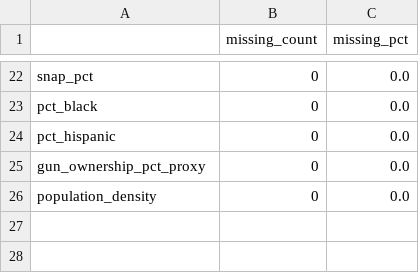
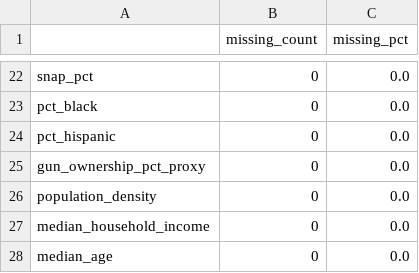
Before and after one commit to DiogoRibeiro7/religiosity-us-outcomes, a CSV file: reports/tables/missingness.csv, drawn as a sheet; only a part is shown, gaps mark what is left out; the diff names each change by its address in the sheet, - before the commit and + after, or states it on an @@ line.

```diff
--- a/reports/tables/missingness.csv
+++ b/reports/tables/missingness.csv
+row 27: median_household_income | 0 | 0.0
+row 28: median_age | 0 | 0.0
```
Also changed, not shown: data/processed/state_religiosity_outcomes.csv, data/raw/piaac_state_literacy_numeracy.csv, 16 other files.
